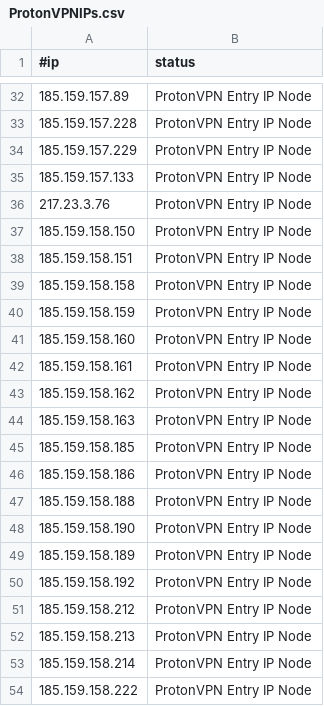
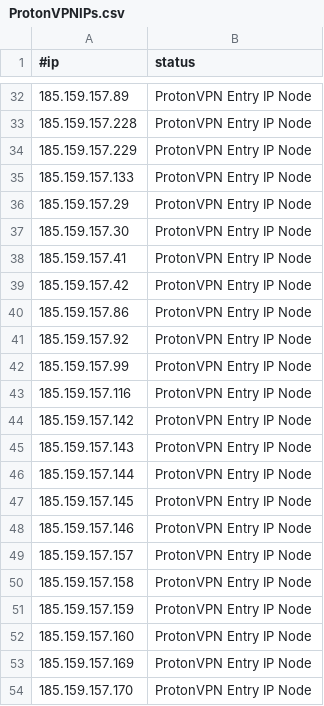
Before and after one commit to beac0n5/C2IntelFeeds, a CSV file: vpn/ProtonVPNIPs.csv, drawn as a sheet; only a part is shown, gaps mark what is left out; the shorter side is filled out with more unchanged rows; the diff covers the shown part only; the diff names each change by its address in the sheet, - before the commit and + after, or states it on an @@ line.

```diff
--- a/vpn/ProtonVPNIPs.csv
+++ b/vpn/ProtonVPNIPs.csv
+row 36: 185.159.157.29 | ProtonVPN Entry IP Node
+row 37: 185.159.157.30 | ProtonVPN Entry IP Node
+row 38: 185.159.157.41 | ProtonVPN Entry IP Node
+row 39: 185.159.157.42 | ProtonVPN Entry IP Node
+row 40: 185.159.157.86 | ProtonVPN Entry IP Node
+row 41: 185.159.157.92 | ProtonVPN Entry IP Node
+row 42: 185.159.157.99 | ProtonVPN Entry IP Node
+row 43: 185.159.157.116 | ProtonVPN Entry IP Node
+row 44: 185.159.157.142 | ProtonVPN Entry IP Node
+row 45: 185.159.157.143 | ProtonVPN Entry IP Node
+row 46: 185.159.157.144 | ProtonVPN Entry IP Node
+row 47: 185.159.157.145 | ProtonVPN Entry IP Node
+row 48: 185.159.157.146 | ProtonVPN Entry IP Node
+row 49: 185.159.157.157 | ProtonVPN Entry IP Node
+row 50: 185.159.157.158 | ProtonVPN Entry IP Node
+row 51: 185.159.157.159 | ProtonVPN Entry IP Node
+row 52: 185.159.157.160 | ProtonVPN Entry IP Node
+row 53: 185.159.157.169 | ProtonVPN Entry IP Node
+row 54: 185.159.157.170 | ProtonVPN Entry IP Node
```
Also changed, not shown: 20 added rows, 23 removed rows and 45 moved rows elsewhere in this file, vpn/NordVPNIPs.csv, 3 other files.
